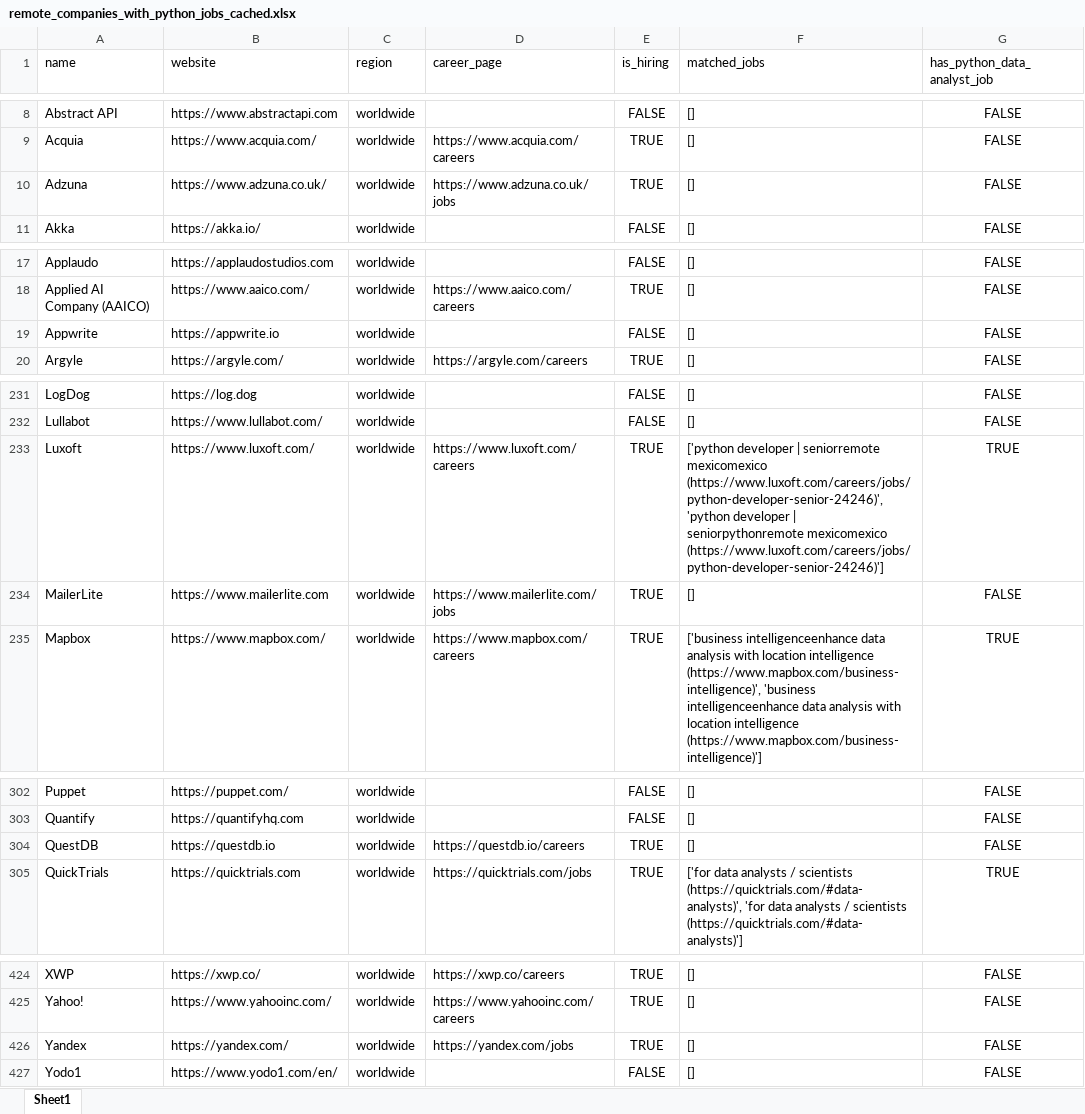
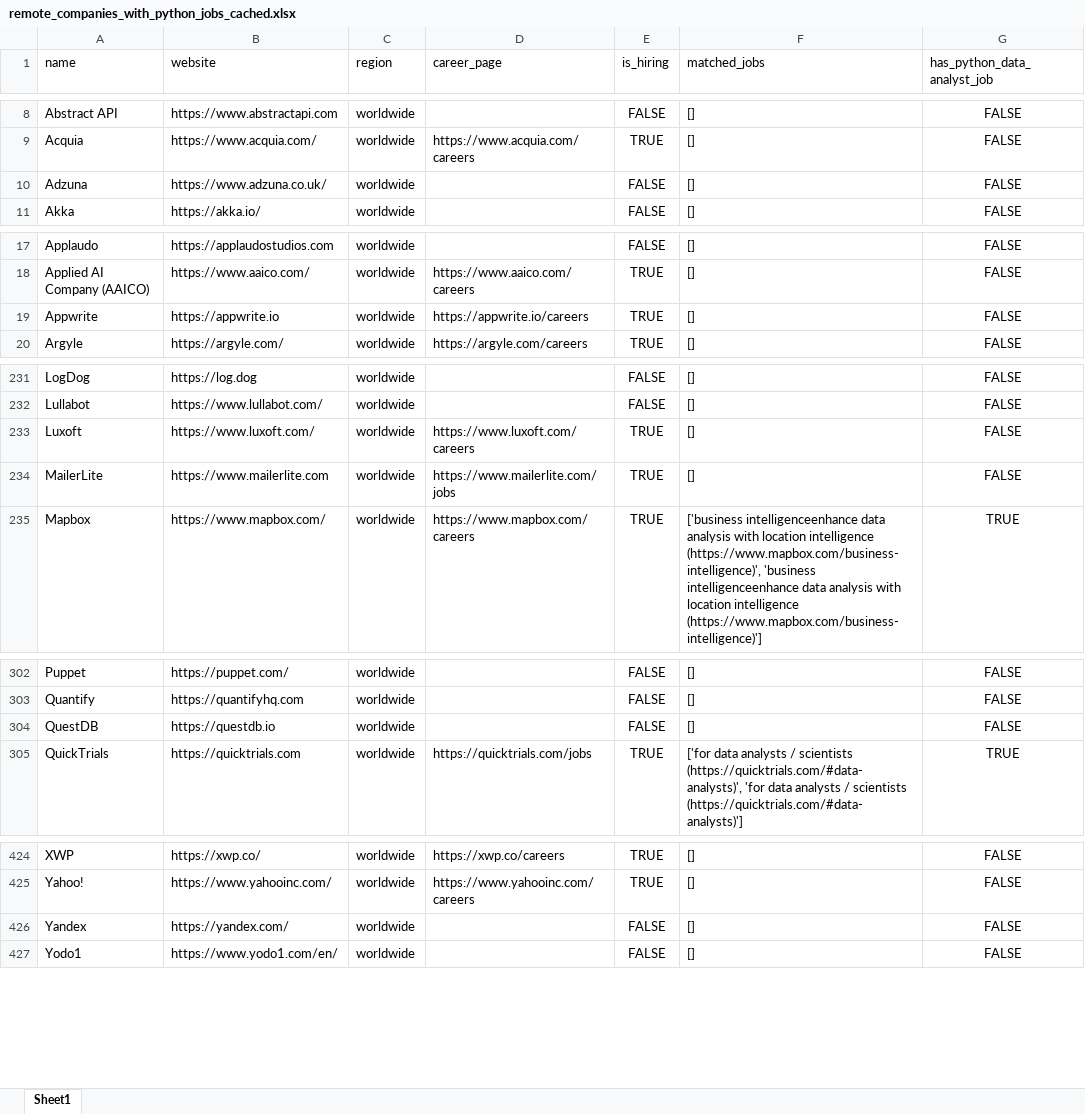
Before and after one commit to ChiaraVan1/remote-job-monitor, an Excel workbook: remote_companies_with_python_jobs_cached.xlsx, sheet Sheet1, drawn as a sheet; only a part is shown, gaps mark what is left out; values as stored, in another font and other column widths than the file's, no borders; the diff covers the shown part only; the diff names each change by its address in the sheet, - before the commit and + after, or states it on an @@ line.

```diff
--- a/remote_companies_with_python_jobs_cached.xlsx (sheet Sheet1)
+++ b/remote_companies_with_python_jobs_cached.xlsx (sheet Sheet1)
-D10 (career_page): https://www.adzuna.co.uk/jobs
+D10 (career_page): (empty)
-E10 (is_hiring): TRUE
+E10 (is_hiring): FALSE
-D19 (career_page): (empty)
+D19 (career_page): https://appwrite.io/careers
-E19 (is_hiring): FALSE
+E19 (is_hiring): TRUE
-F233 (matched_jobs): ['python developer | seniorremote mexicomexico (https://www.luxoft.com/careers/jobs/python-developer-senior-24246)', 'python developer | seniorpythonremote mexicomexico (https://www.luxoft.com/careers/jobs/python-developer-senior-24246)']
+F233 (matched_jobs): []
-G233 (has_python_data_analyst_job): TRUE
+G233 (has_python_data_analyst_job): FALSE
-D304 (career_page): https://questdb.io/careers
+D304 (career_page): (empty)
-E304 (is_hiring): TRUE
+E304 (is_hiring): FALSE
-D426 (career_page): https://yandex.com/jobs
+D426 (career_page): (empty)
-E426 (is_hiring): TRUE
+E426 (is_hiring): FALSE
```
Also changed, not shown: 1 edited cell elsewhere in this sheet, 1 other file.
